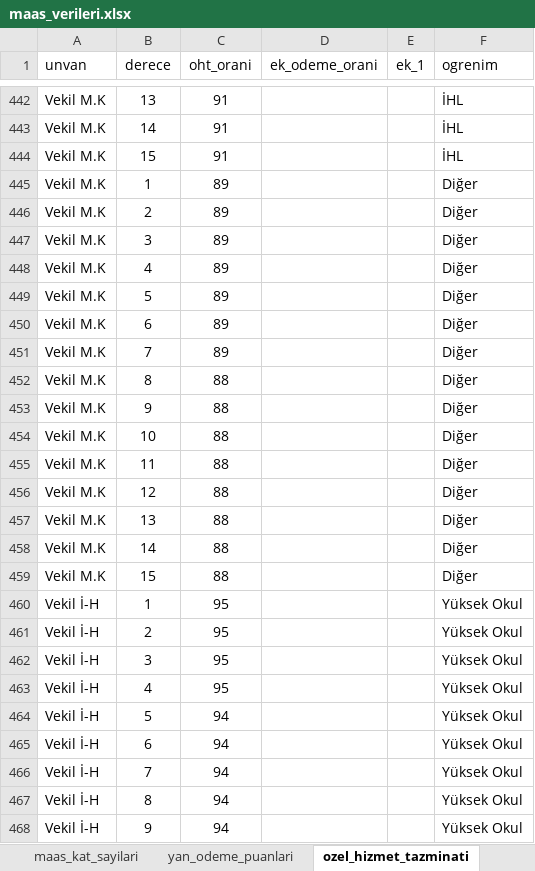
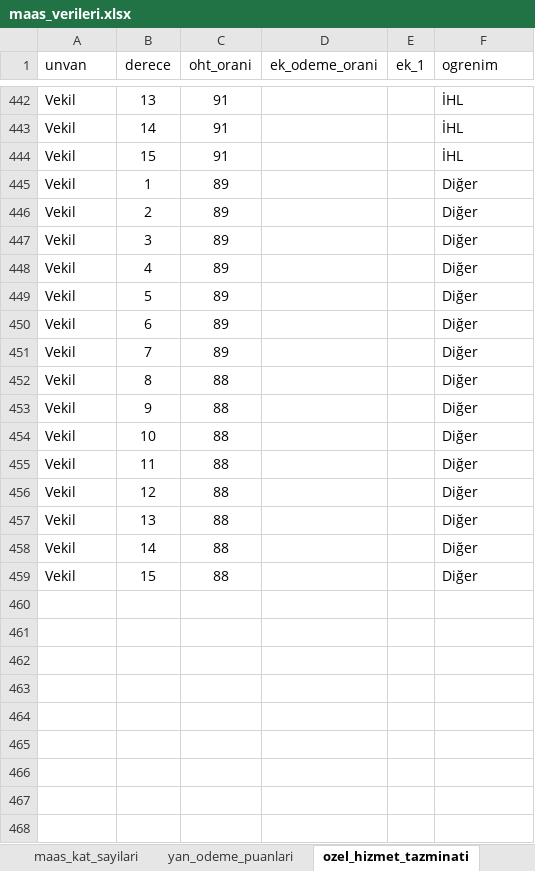
Before and after one commit to yahyayildirim/maas_kontrol, an Excel workbook: maas_verileri.xlsx, sheet ozel_hizmet_tazminati, drawn as a sheet; only a part is shown, gaps mark what is left out; values as stored, in another font and other column widths than the file's, no borders; the diff covers the shown part only; the diff names each change by its address in the sheet, - before the commit and + after, or states it on an @@ line.

Commit message:
Vekil personel ile ilgili düzenlemeye gidildi.

```diff
--- a/maas_verileri.xlsx (sheet ozel_hizmet_tazminati)
+++ b/maas_verileri.xlsx (sheet ozel_hizmet_tazminati)
-A442:A459 (unvan): Vekil M.K
+A442:A459 (unvan): Vekil
-row 460: Vekil İ-H | 1 | 95 |  |  | Yüksek Okul
-row 461: Vekil İ-H | 2 | 95 |  |  | Yüksek Okul
-row 462: Vekil İ-H | 3 | 95 |  |  | Yüksek Okul
-row 463: Vekil İ-H | 4 | 95 |  |  | Yüksek Okul
-row 464: Vekil İ-H | 5 | 94 |  |  | Yüksek Okul
-row 465: Vekil İ-H | 6 | 94 |  |  | Yüksek Okul
-row 466: Vekil İ-H | 7 | 94 |  |  | Yüksek Okul
-row 467: Vekil İ-H | 8 | 94 |  |  | Yüksek Okul
-row 468: Vekil İ-H | 9 | 94 |  |  | Yüksek Okul
```
Also changed, not shown: 36 removed rows and 27 edited cells elsewhere in this sheet, sheet yan_odeme_puanlari, other sheet tabs.
